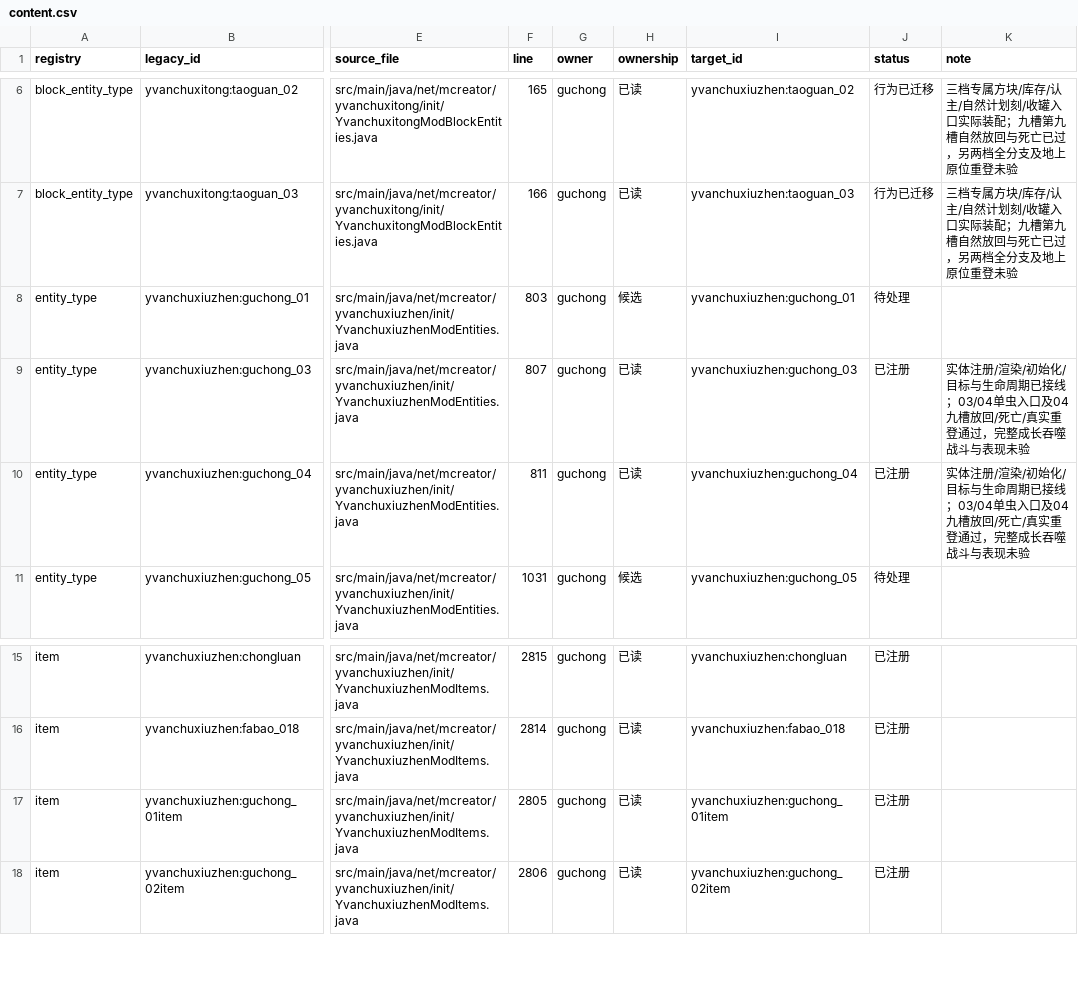
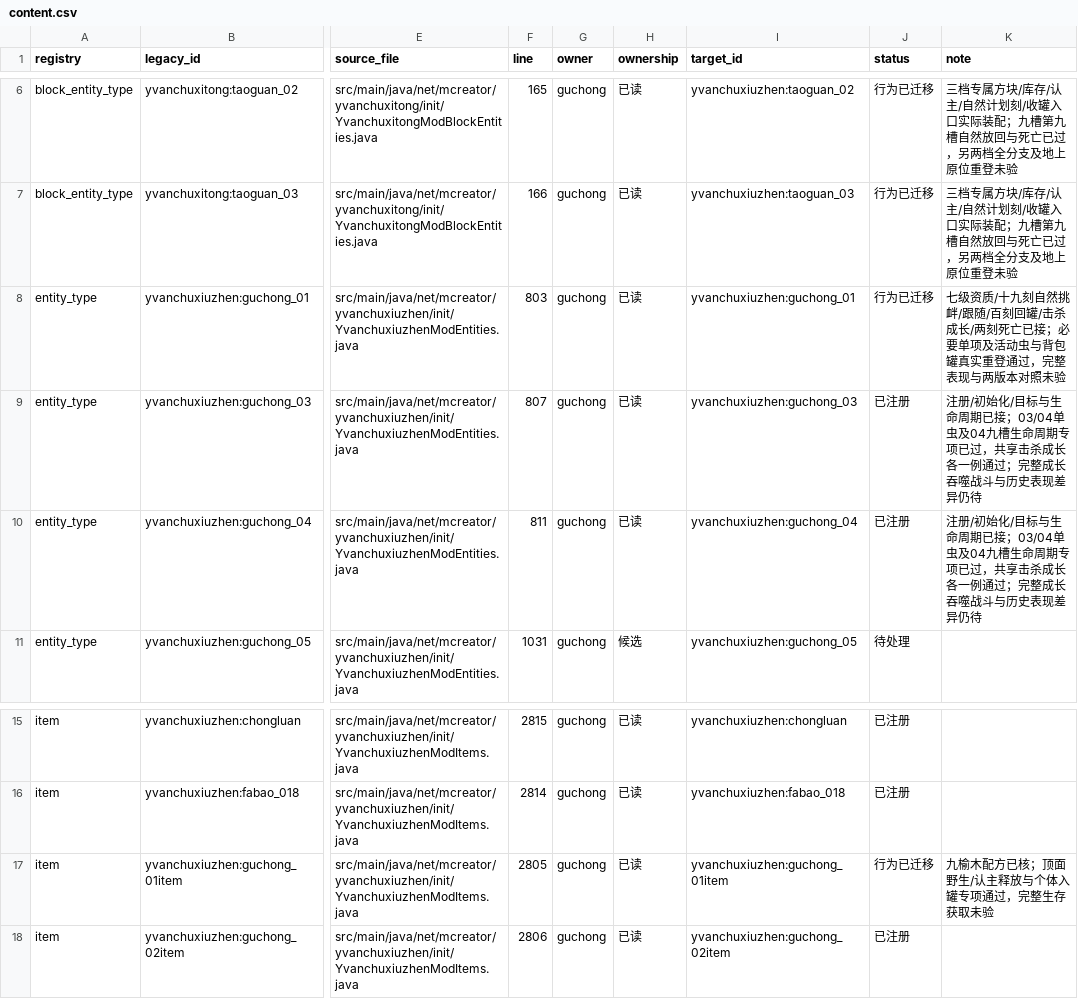
Before and after one commit to Shane77ly/yvanchuxiuzhen-1.21.1, a CSV file: docs/systems/guchong/ledger/content.csv, drawn as a sheet; only a part is shown, gaps mark what is left out; the diff names each change by its address in the sheet, - before the commit and + after, or states it on an @@ line.

```diff
--- a/docs/systems/guchong/ledger/content.csv
+++ b/docs/systems/guchong/ledger/content.csv
-H8 (ownership): 候选
+H8 (ownership): 已读
-J8 (status): 待处理
+J8 (status): 行为已迁移
-K8 (note): (empty)
+K8 (note): 七级资质/十九刻自然挑衅/跟随/百刻回罐/击杀成长/两刻死亡已接；必要单项及活动虫与背包罐真实重登通过，完整表现与两版本对照未验
-K9:K10 (note): 实体注册/渲染/初始化/目标与生命周期已接线；03/04单虫入口及04九槽放回/死亡/真实重登通过，完整成长吞噬战斗与表现未验
+K9:K10 (note): 注册/初始化/目标与生命周期已接；03/04单虫及04九槽生命周期专项已过，共享击杀成长各一例通过；完整成长吞噬战斗与历史表现差异仍待
-J17 (status): 已注册
+J17 (status): 行为已迁移
-K17 (note): (empty)
+K17 (note): 九榆木配方已核；顶面野生/认主释放与个体入罐专项通过，完整生存获取未验
```
Also changed, not shown: docs/reference/conversion/data_manifest.csv, docs/reference/conversion/factory_overrides.csv, 38 other files.
